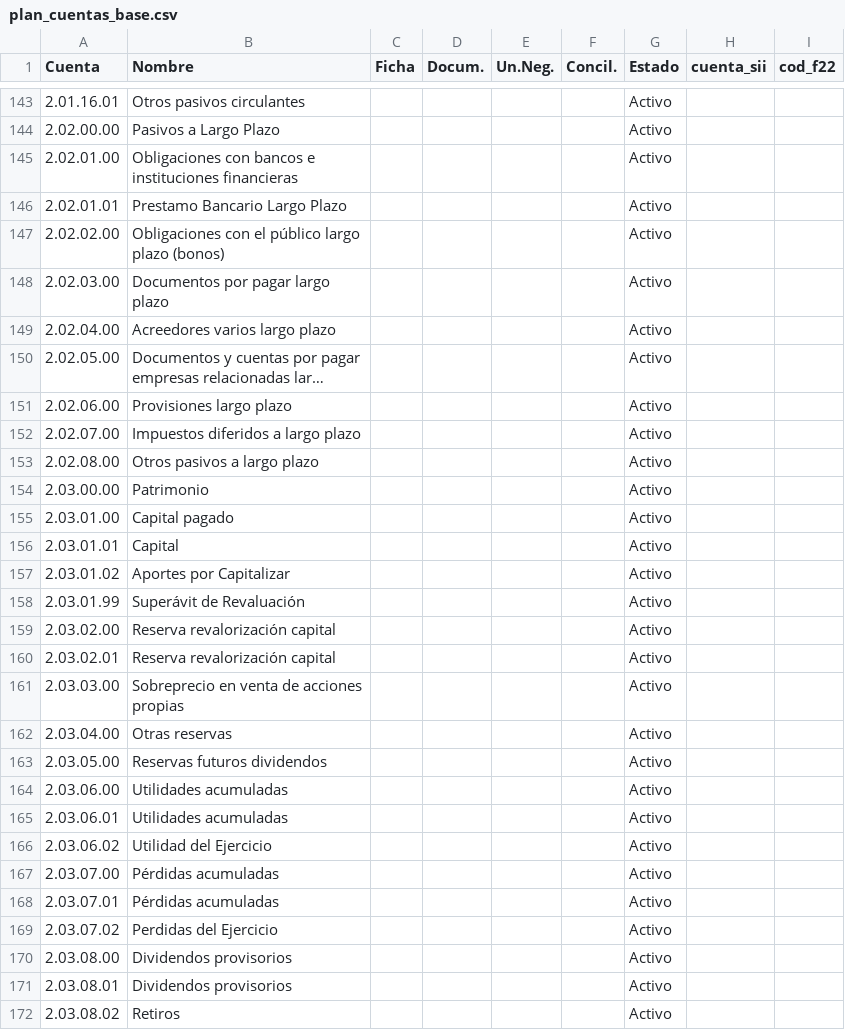
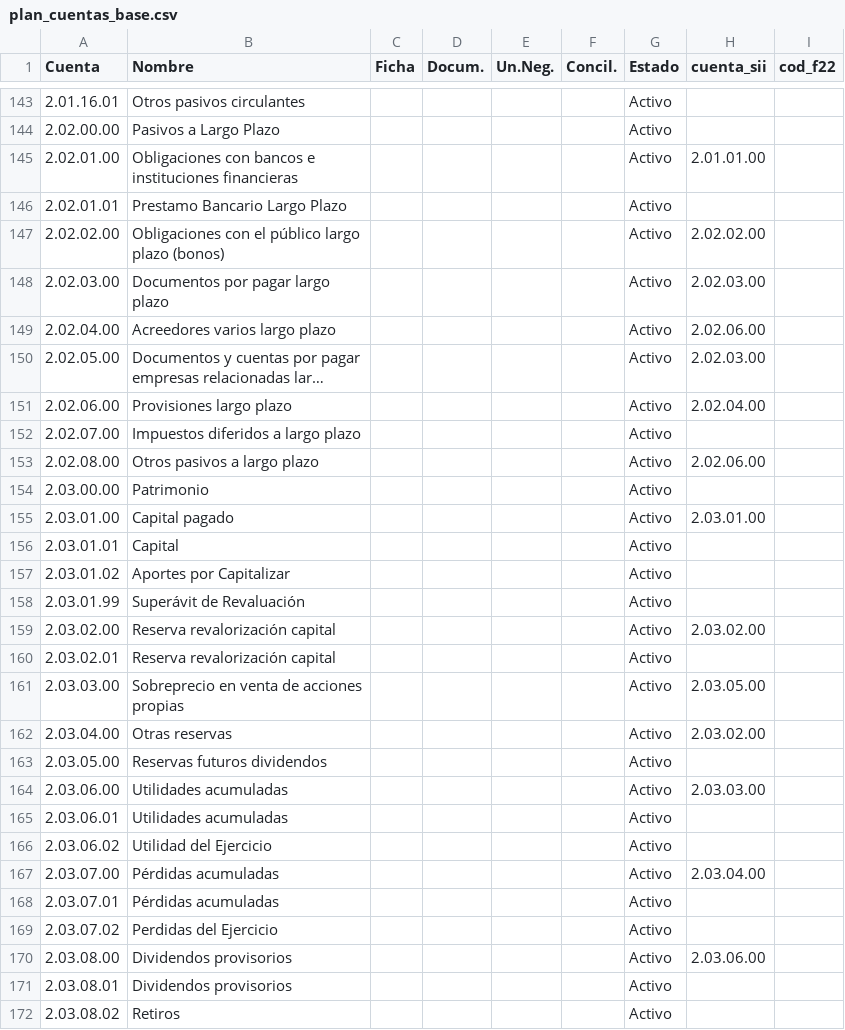
Before and after one commit to will7784/tributacion-14a, a CSV file: data/plan_cuentas_base.csv, drawn as a sheet; only a part is shown, gaps mark what is left out; long unchanged cells end in …; the diff covers the shown part only; the diff names each change by its address in the sheet, - before the commit and + after, or states it on an @@ line.

Commit message:
fix(dj1847): CSV formato correcto con correlativo por seccion, cuentas con puntos, plan base corregido con codigos SII validos

```diff
--- a/data/plan_cuentas_base.csv
+++ b/data/plan_cuentas_base.csv
-H145 (cuenta_sii): (empty)
+H145 (cuenta_sii): 2.01.01.00
-H147 (cuenta_sii): (empty)
+H147 (cuenta_sii): 2.02.02.00
-H148 (cuenta_sii): (empty)
+H148 (cuenta_sii): 2.02.03.00
-H149 (cuenta_sii): (empty)
+H149 (cuenta_sii): 2.02.06.00
-H150 (cuenta_sii): (empty)
+H150 (cuenta_sii): 2.02.03.00
-H151 (cuenta_sii): (empty)
+H151 (cuenta_sii): 2.02.04.00
-H153 (cuenta_sii): (empty)
+H153 (cuenta_sii): 2.02.06.00
-H155 (cuenta_sii): (empty)
+H155 (cuenta_sii): 2.03.01.00
-H159 (cuenta_sii): (empty)
+H159 (cuenta_sii): 2.03.02.00
-H161 (cuenta_sii): (empty)
+H161 (cuenta_sii): 2.03.05.00
-H162 (cuenta_sii): (empty)
+H162 (cuenta_sii): 2.03.02.00
-H164 (cuenta_sii): (empty)
+H164 (cuenta_sii): 2.03.03.00
-H167 (cuenta_sii): (empty)
+H167 (cuenta_sii): 2.03.04.00
-H170 (cuenta_sii): (empty)
+H170 (cuenta_sii): 2.03.06.00
```
Also changed, not shown: 38 edited cells elsewhere in this file, 1 other file.
